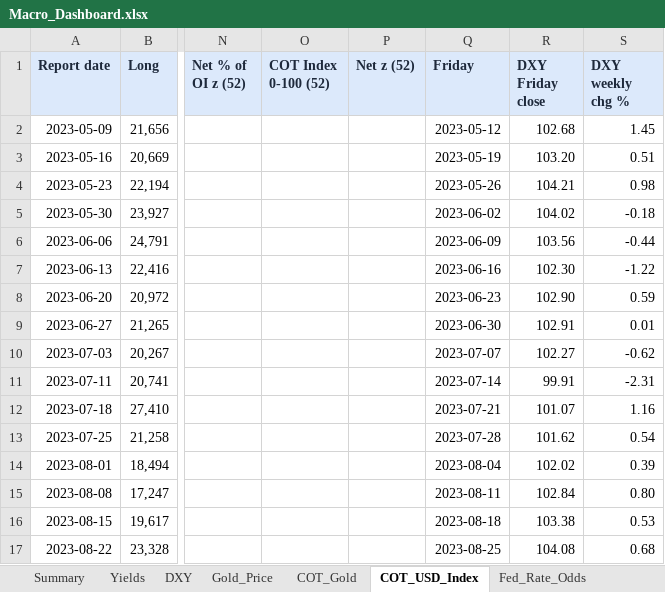
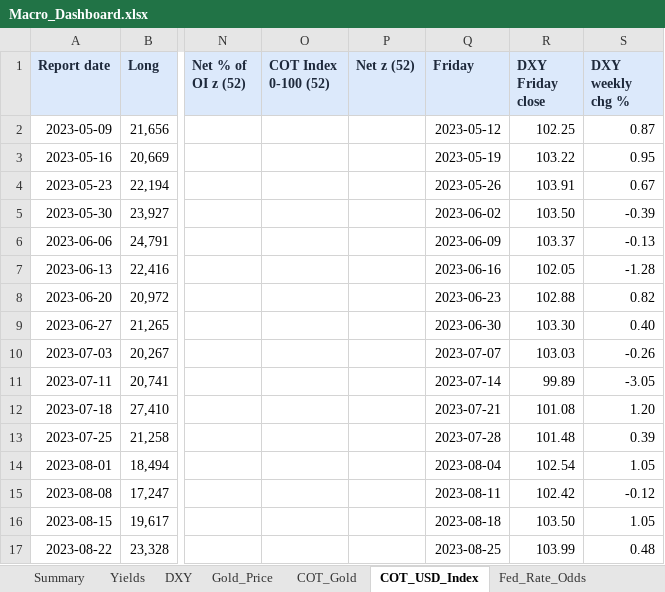
Before and after one commit to velourofficialdev/macro-data, an Excel workbook: docs/Macro_Dashboard.xlsx, sheet COT_USD_Index, drawn as a sheet; only a part is shown, gaps mark what is left out; values as stored, in another font and other column widths than the file's, no borders; the diff covers the shown part only; the diff names each change by its address in the sheet, - before the commit and + after, or states it on an @@ line.

```diff
--- a/docs/Macro_Dashboard.xlsx (sheet COT_USD_Index)
+++ b/docs/Macro_Dashboard.xlsx (sheet COT_USD_Index)
-R2 (DXY Friday close): 102.68
+R2 (DXY Friday close): 102.25
-S2 (DXY weekly chg %): 1.45
+S2 (DXY weekly chg %): 0.87
-R3 (DXY Friday close): 103.20
+R3 (DXY Friday close): 103.22
-S3 (DXY weekly chg %): 0.51
+S3 (DXY weekly chg %): 0.95
-R4 (DXY Friday close): 104.21
+R4 (DXY Friday close): 103.91
-S4 (DXY weekly chg %): 0.98
+S4 (DXY weekly chg %): 0.67
-R5 (DXY Friday close): 104.02
+R5 (DXY Friday close): 103.50
-S5 (DXY weekly chg %): -0.18
+S5 (DXY weekly chg %): -0.39
-R6 (DXY Friday close): 103.56
+R6 (DXY Friday close): 103.37
-S6 (DXY weekly chg %): -0.44
+S6 (DXY weekly chg %): -0.13
-R7 (DXY Friday close): 102.30
+R7 (DXY Friday close): 102.05
-S7 (DXY weekly chg %): -1.22
+S7 (DXY weekly chg %): -1.28
-R8 (DXY Friday close): 102.90
+R8 (DXY Friday close): 102.88
-S8 (DXY weekly chg %): 0.59
+S8 (DXY weekly chg %): 0.82
-R9 (DXY Friday close): 102.91
+R9 (DXY Friday close): 103.30
-S9 (DXY weekly chg %): 0.01
+S9 (DXY weekly chg %): 0.40
-R10 (DXY Friday close): 102.27
+R10 (DXY Friday close): 103.03
-S10 (DXY weekly chg %): -0.62
+S10 (DXY weekly chg %): -0.26
-R11 (DXY Friday close): 99.91
+R11 (DXY Friday close): 99.89
-S11 (DXY weekly chg %): -2.31
+S11 (DXY weekly chg %): -3.05
-R12 (DXY Friday close): 101.07
+R12 (DXY Friday close): 101.08
-S12 (DXY weekly chg %): 1.16
+S12 (DXY weekly chg %): 1.20
-R13 (DXY Friday close): 101.62
+R13 (DXY Friday close): 101.48
-S13 (DXY weekly chg %): 0.54
+S13 (DXY weekly chg %): 0.39
-R14 (DXY Friday close): 102.02
+R14 (DXY Friday close): 102.54
-S14 (DXY weekly chg %): 0.39
+S14 (DXY weekly chg %): 1.05
-R15 (DXY Friday close): 102.84
+R15 (DXY Friday close): 102.42
-S15 (DXY weekly chg %): 0.80
+S15 (DXY weekly chg %): -0.12
-R16 (DXY Friday close): 103.38
+R16 (DXY Friday close): 103.50
-S16 (DXY weekly chg %): 0.53
+S16 (DXY weekly chg %): 1.05
-R17 (DXY Friday close): 104.08
+R17 (DXY Friday close): 103.99
-S17 (DXY weekly chg %): 0.68
+S17 (DXY weekly chg %): 0.48
```
Also changed, not shown: 322 edited cells elsewhere in this sheet, sheet DXY, sheet Fed_Rate_Odds, sheet Summary, sheet Gold_Price, 18 other files.
